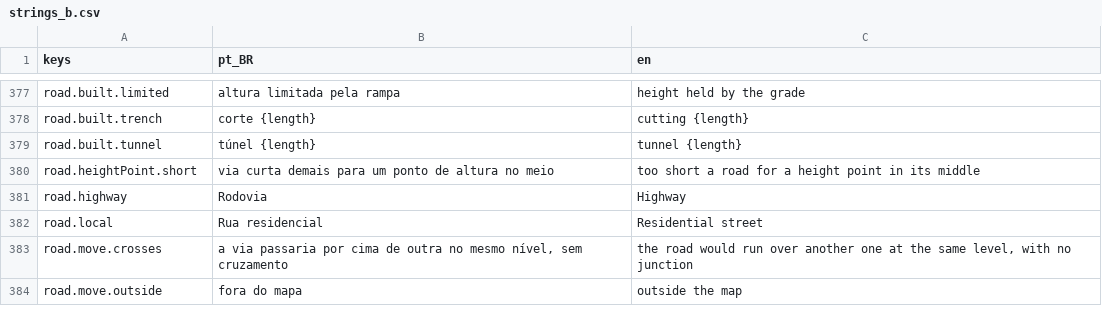
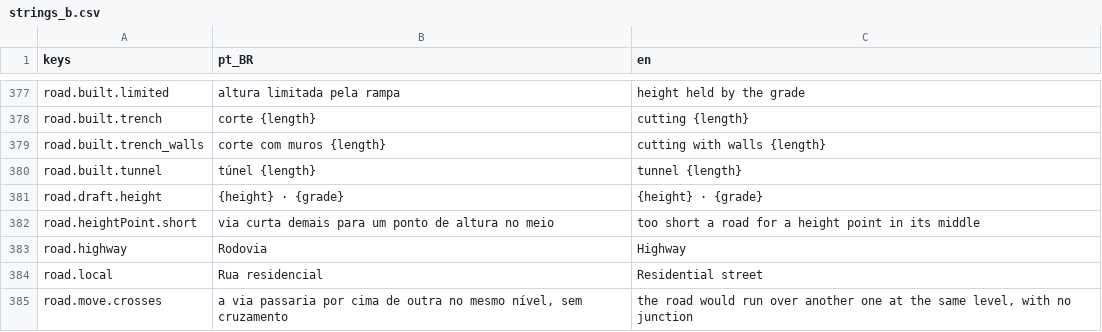
Before and after one commit to designathan1988/city, a CSV file: project/data/i18n/strings_b.csv, drawn as a sheet; only a part is shown, gaps mark what is left out; the shorter side is filled out with more unchanged rows.

```diff
--- a/project/data/i18n/strings_b.csv
+++ b/project/data/i18n/strings_b.csv
@@ -378,3 +378,5 @@ road.built.limited,altura limitada pela rampa,height held by the grade
 road.built.trench,corte {length},cutting {length}
+road.built.trench_walls,corte com muros {length},cutting with walls {length}
 road.built.tunnel,túnel {length},tunnel {length}
+road.draft.height,{height} · {grade},{height} · {grade}
 road.heightPoint.short,via curta demais para um ponto de altura no meio,too short a road for a height point in its middle
```
Also changed, not shown: 56 other files.
